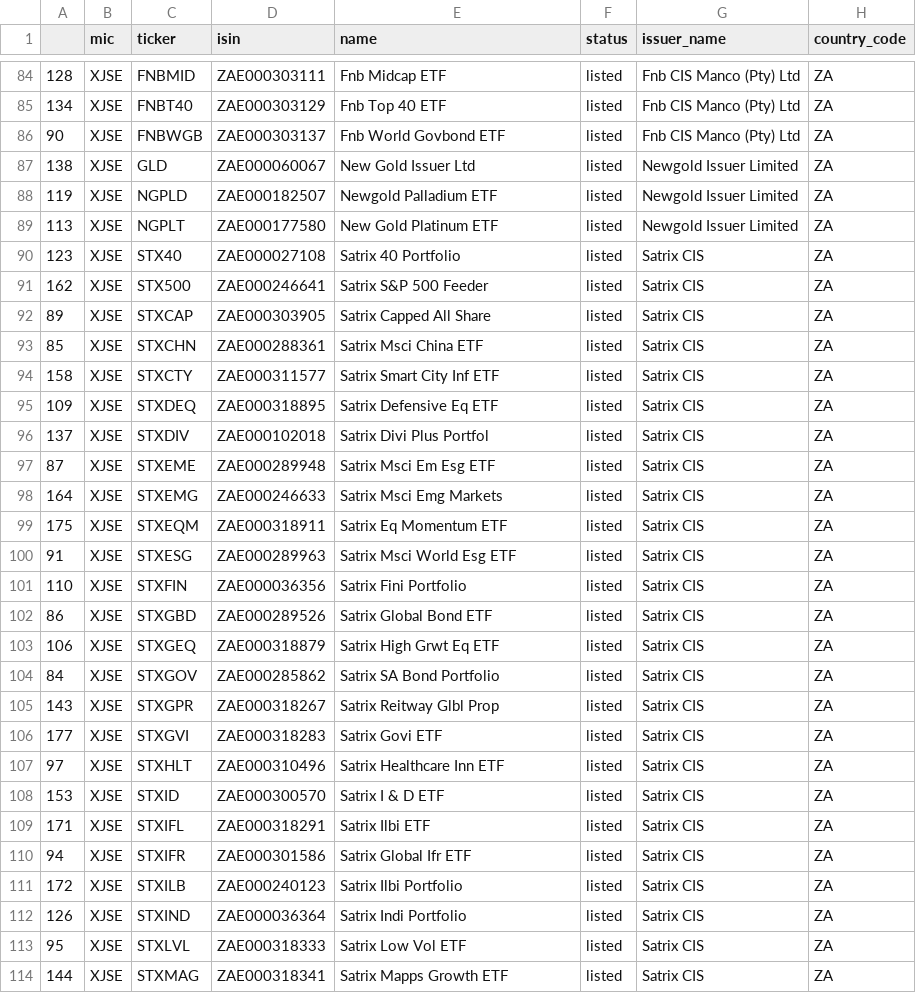
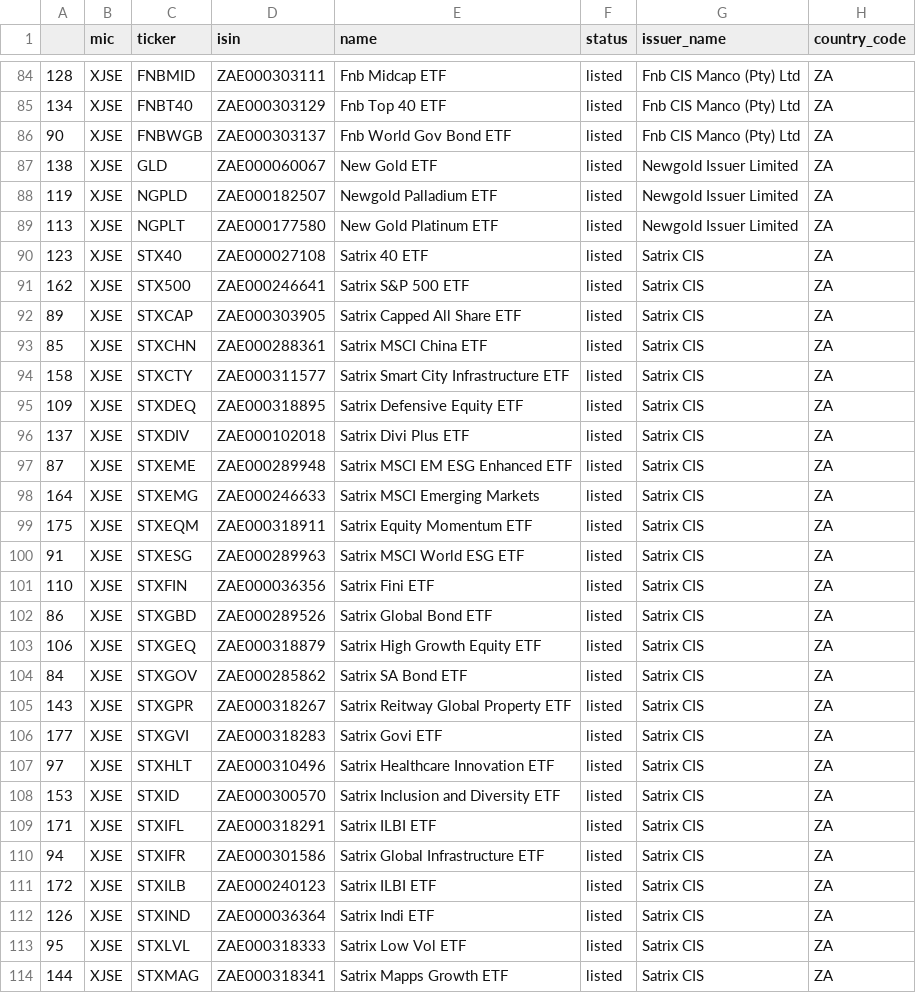
Before and after one commit to justinsolms/asset_base, a CSV file: data/static/ETFMeta.csv, drawn as a sheet; only a part is shown, gaps mark what is left out; the diff covers the shown part only; the diff names each change by its address in the sheet, - before the commit and + after, or states it on an @@ line.

Commit message:
update: Fixed names ETF `ETFMeta.csv`

```diff
--- a/data/static/ETFMeta.csv
+++ b/data/static/ETFMeta.csv
-E86 (name): Fnb World Govbond ETF
+E86 (name): Fnb World Gov Bond ETF
-E87 (name): New Gold Issuer Ltd
+E87 (name): New Gold ETF
-E90 (name): Satrix 40 Portfolio
+E90 (name): Satrix 40 ETF
-E91 (name): Satrix S&P 500 Feeder
+E91 (name): Satrix S&P 500 ETF
-E92 (name): Satrix Capped All Share
+E92 (name): Satrix Capped All Share ETF
-E93 (name): Satrix Msci China ETF
+E93 (name): Satrix MSCI China ETF
-E94 (name): Satrix Smart City Inf ETF
+E94 (name): Satrix Smart City Infrastructure ETF
-E95 (name): Satrix Defensive Eq ETF
+E95 (name): Satrix Defensive Equity ETF
-E96 (name): Satrix Divi Plus Portfol
+E96 (name): Satrix Divi Plus ETF
-E97 (name): Satrix Msci Em Esg ETF
+E97 (name): Satrix MSCI EM ESG Enhanced ETF
-E98 (name): Satrix Msci Emg Markets
+E98 (name): Satrix MSCI Emerging Markets
-E99 (name): Satrix Eq Momentum ETF
+E99 (name): Satrix Equity Momentum ETF
-E100 (name): Satrix Msci World Esg ETF
+E100 (name): Satrix MSCI World ESG ETF
-E101 (name): Satrix Fini Portfolio
+E101 (name): Satrix Fini ETF
-E103 (name): Satrix High Grwt Eq ETF
+E103 (name): Satrix High Growth Equity ETF
-E104 (name): Satrix SA Bond Portfolio
+E104 (name): Satrix SA Bond ETF
-E105 (name): Satrix Reitway Glbl Prop
+E105 (name): Satrix Reitway Global Property ETF
-E107 (name): Satrix Healthcare Inn ETF
+E107 (name): Satrix Healthcare Innovation ETF
-E108 (name): Satrix I & D ETF
+E108 (name): Satrix Inclusion and Diversity ETF
-E109 (name): Satrix Ilbi ETF
+E109 (name): Satrix ILBI ETF
-E110 (name): Satrix Global Ifr ETF
+E110 (name): Satrix Global Infrastructure ETF
-E111 (name): Satrix Ilbi Portfolio
+E111 (name): Satrix ILBI ETF
-E112 (name): Satrix Indi Portfolio
+E112 (name): Satrix Indi ETF
```
Also changed, not shown: 49 edited cells elsewhere in this file.
